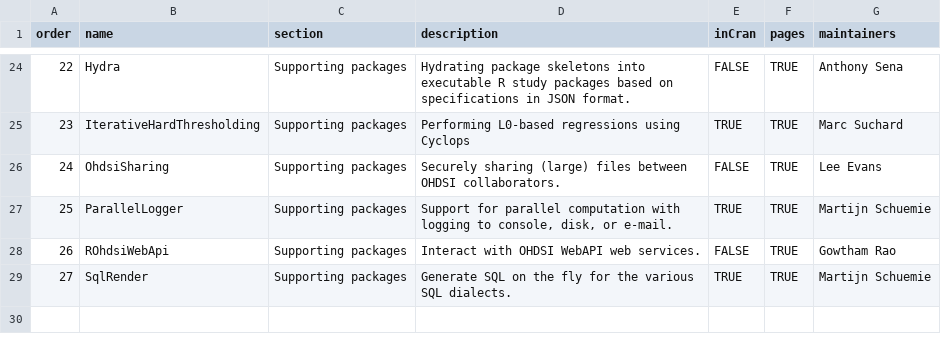
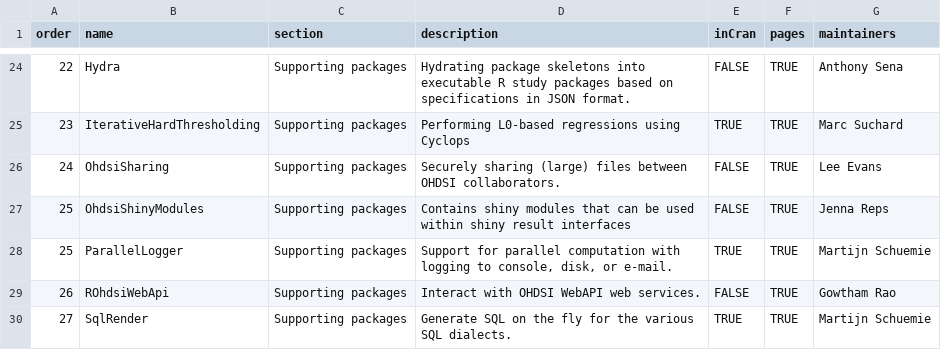
Before and after one commit to OHDSI/Hades, a CSV file: extras/packages.csv, drawn as a sheet; only a part is shown, gaps mark what is left out.

Commit message:
Addign OhdsiShinyModules to HADES

```diff
--- a/extras/packages.csv
+++ b/extras/packages.csv
@@ -26,2 +26,3 @@ order,name,section,description,inCran,pages,maintainers
 24,OhdsiSharing,Supporting packages,Securely sharing (large) files between OHDSI collaborators.,FALSE,TRUE,Lee Evans
+25,OhdsiShinyModules,Supporting packages,Contains shiny modules that can be used within shiny result interfaces,FALSE,TRUE,Jenna Reps
 25,ParallelLogger,Supporting packages,"Support for parallel computation with logging to console, disk, or e-mail.",TRUE,TRUE,Martijn Schuemie
```
Also changed, not shown: 9 other files.
